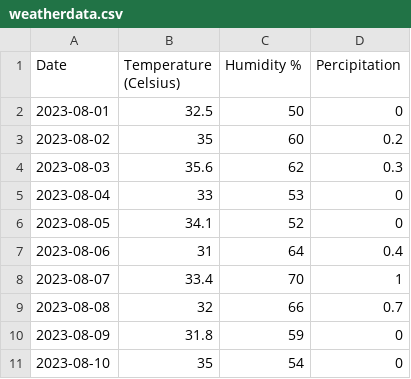
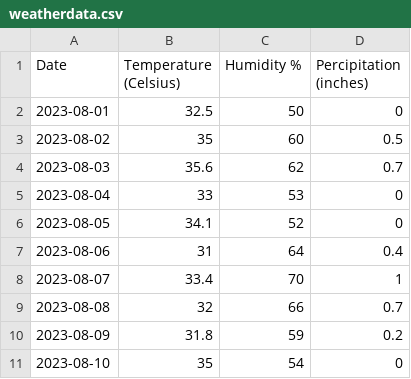
Before and after one commit to VBonamassa3/WeatherDataAssignment, a CSV file: src/main/resources/weatherdata.csv, drawn as a sheet.

```diff
--- a/src/main/resources/weatherdata.csv
+++ b/src/main/resources/weatherdata.csv
@@ -1,5 +1,5 @@
-Date,Temperature (Celsius),Humidity %,Percipitation
+Date,Temperature (Celsius),Humidity %,Percipitation (inches)
 2023-08-01,32.5,50,0
-2023-08-02,35,60,0.2
-2023-08-03,35.6,62,0.3
+2023-08-02,35,60,0.5
+2023-08-03,35.6,62,0.7
 2023-08-04,33,53,0
@@ -9,3 +9,3 @@ Date,Temperature (Celsius),Humidity %,Percipitation
 2023-08-08,32,66,0.7
-2023-08-09,31.8,59,0
+2023-08-09,31.8,59,0.2
 2023-08-10,35,54,0
```
Also changed, not shown: 1 other file.
